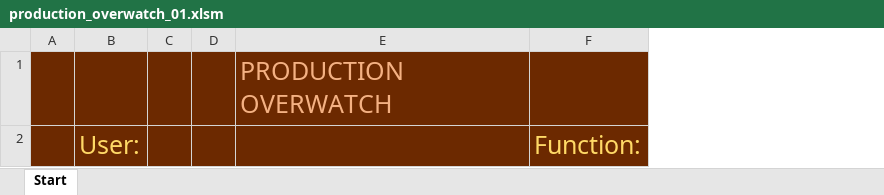
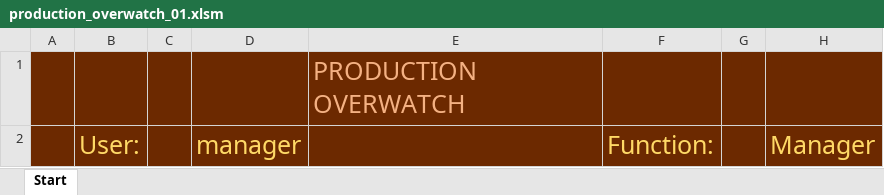
Before and after one commit to PatrykCholewa/Production-Overwatch, an Excel workbook: production_overwatch_01.xlsm, sheet Start, drawn as a sheet; values as stored, in another font and other column widths than the file's, no borders; charts and pictures not drawn; removed rows and columns are numbered as before the commit, all else as after; the diff names each change by its address in the sheet, - before the commit and + after, or states it on an @@ line.

```diff
--- a/production_overwatch_01.xlsm (sheet Start)
+++ b/production_overwatch_01.xlsm (sheet Start)
-column D, empty
+column D, row 2: manager
+column G, empty
+column H, row 2: Manager
```
Also changed, not shown: charts or pictures, 15 other files.
